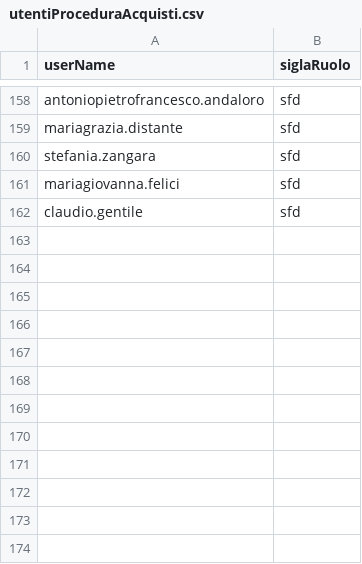
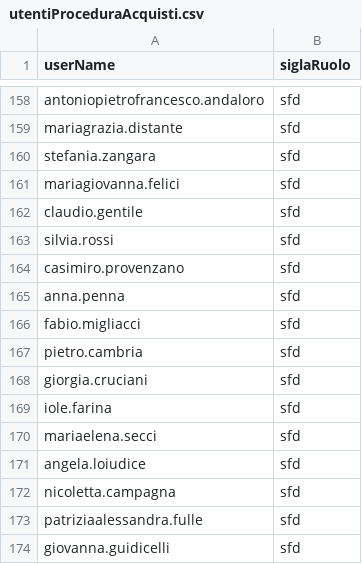
Before and after one commit to consiglionazionaledellericerche/sprint-flows, a CSV file: src/batch/resources/batch/utentiProceduraAcquisti.csv, drawn as a sheet; only a part is shown, gaps mark what is left out; the diff names each change by its address in the sheet, - before the commit and + after, or states it on an @@ line.

```diff
--- a/src/batch/resources/batch/utentiProceduraAcquisti.csv
+++ b/src/batch/resources/batch/utentiProceduraAcquisti.csv
+row 163: silvia.rossi | sfd
+row 164: casimiro.provenzano | sfd
+row 165: anna.penna | sfd
+row 166: fabio.migliacci | sfd
+row 167: pietro.cambria | sfd
+row 168: giorgia.cruciani | sfd
+row 169: iole.farina | sfd
+row 170: mariaelena.secci | sfd
+row 171: angela.loiudice | sfd
+row 172: nicoletta.campagna | sfd
+row 173: patriziaalessandra.fulle | sfd
+row 174: giovanna.guidicelli | sfd
```
Also changed, not shown: src/batch/resources/batch/utentiGenericiTest.csv, 1 other file.
